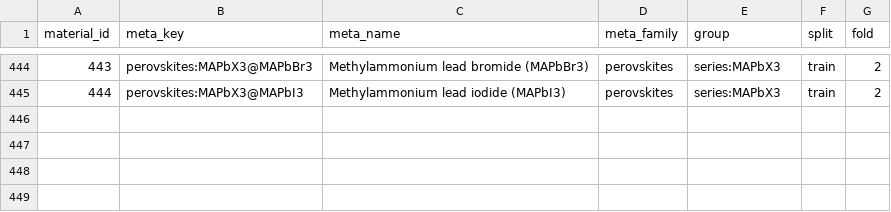
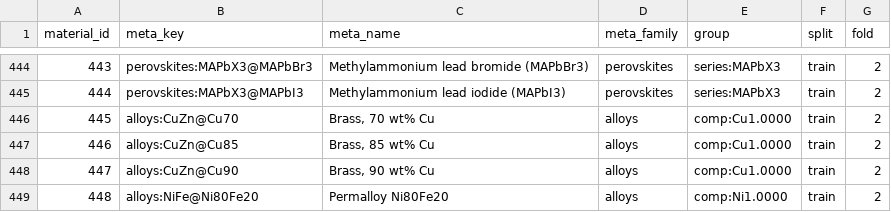
Before and after one commit to zackwoodel-debug/materials-db, a CSV file: data/ML_splits.csv, drawn as a sheet; only a part is shown, gaps mark what is left out; the diff names each change by its address in the sheet, - before the commit and + after, or states it on an @@ line.

```diff
--- a/data/ML_splits.csv
+++ b/data/ML_splits.csv
+row 446: 445 | alloys:CuZn@Cu70 | Brass, 70 wt% Cu | alloys | comp:Cu1.0000 | train | 2
+row 447: 446 | alloys:CuZn@Cu85 | Brass, 85 wt% Cu | alloys | comp:Cu1.0000 | train | 2
+row 448: 447 | alloys:CuZn@Cu90 | Brass, 90 wt% Cu | alloys | comp:Cu1.0000 | train | 2
+row 449: 448 | alloys:NiFe@Ni80Fe20 | Permalloy Ni80Fe20 | alloys | comp:Ni1.0000 | train | 2
```
Also changed, not shown: 6 other files.
